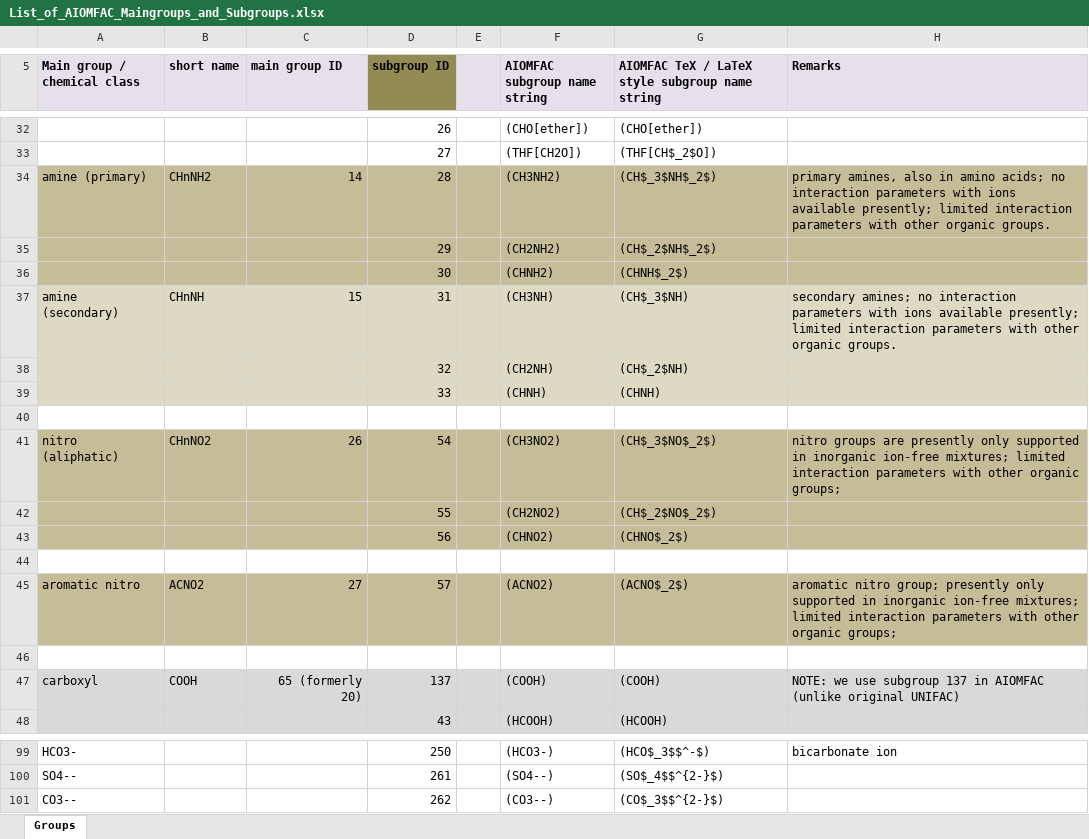
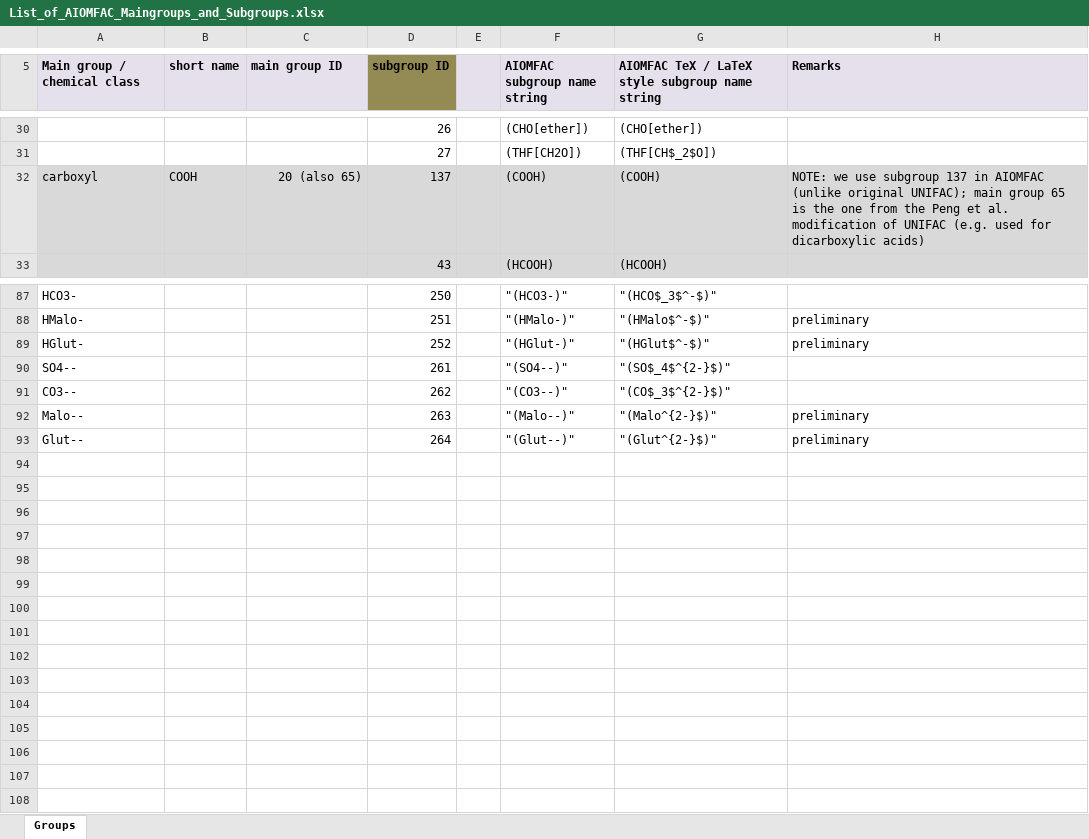
Before and after one commit to andizuend/AIOMFAC, an Excel workbook: AIOMFAC_Documents/List_of_AIOMFAC_Maingroups_and_Subgroups.xlsx, sheet Groups, drawn as a sheet; only a part is shown, gaps mark what is left out; values as stored, in another font and other column widths than the file's, no borders; removed rows and columns are numbered as before the commit, all else as after; the diff covers the shown part only; the diff names each change by its address in the sheet, - before the commit and + after, or states it on an @@ line.

Commit message:
files accompanying the release of AIOMFAC-web v3.00

```diff
--- a/AIOMFAC_Documents/List_of_AIOMFAC_Maingroups_and_Subgroups.xlsx (sheet Groups)
+++ b/AIOMFAC_Documents/List_of_AIOMFAC_Maingroups_and_Subgroups.xlsx (sheet Groups)
-row 34: amine (primary) | CHnNH2 | 14 | 28 |  | (CH3NH2) | (CH$_3$NH$_2$) | primary amines, also in amino acids; no interaction parameters with ions available presently; limited interaction parameters with other organic groups.
-row 35:  |  |  | 29 |  | (CH2NH2) | (CH$_2$NH$_2$)
-row 36:  |  |  | 30 |  | (CHNH2) | (CHNH$_2$)
-row 37: amine (secondary) | CHnNH | 15 | 31 |  | (CH3NH) | (CH$_3$NH) | secondary amines; no interaction parameters with ions available presently; limited interaction parameters with other organic groups.
-row 38:  |  |  | 32 |  | (CH2NH) | (CH$_2$NH)
-row 39:  |  |  | 33 |  | (CHNH) | (CHNH)
-row 40: (empty)
-row 41: nitro (aliphatic) | CHnNO2 | 26 | 54 |  | (CH3NO2) | (CH$_3$NO$_2$) | nitro groups are presently only supported in inorganic ion-free mixtures; limited interaction parameters with other organic groups;
-row 42:  |  |  | 55 |  | (CH2NO2) | (CH$_2$NO$_2$)
-row 43:  |  |  | 56 |  | (CHNO2) | (CHNO$_2$)
-row 44: (empty)
-row 45: aromatic nitro | ACNO2 | 27 | 57 |  | (ACNO2) | (ACNO$_2$) | aromatic nitro group; presently only supported in inorganic ion-free mixtures; limited interaction parameters with other organic groups;
-row 46: (empty)
-C32 (main group ID): 65 (formerly 20)
+C32 (main group ID): 20 (also 65)
-H32 (Remarks): …(unlike original UNIFAC)
+H32 (Remarks): …(unlike original UNIFAC); main group 65 is the one from the Peng et al. modification of UNIFAC (e.g. used for dicarboxylic acids)
-F87 (AIOMFAC subgroup name string): (HCO3-)
+F87 (AIOMFAC subgroup name string): "(HCO3-)"
-G87: (HCO$_3$$^-$)
+G87: "(HCO$_3$^-$)"
-H87 (Remarks): bicarbonate ion
+H87 (Remarks): (empty)
+row 88: HMalo- |  |  | 251 |  | "(HMalo-)" | "(HMalo$^-$)" | preliminary
+row 89: HGlut- |  |  | 252 |  | "(HGlut-)" | "(HGlut$^-$)" | preliminary
-F90 (AIOMFAC subgroup name string): (SO4--)
+F90 (AIOMFAC subgroup name string): "(SO4--)"
-G90: (SO$_4$$^{2-}$)
+G90: "(SO$_4$^{2-}$)"
-F91 (AIOMFAC subgroup name string): (CO3--)
+F91 (AIOMFAC subgroup name string): "(CO3--)"
-G91: (CO$_3$$^{2-}$)
+G91: "(CO$_3$^{2-}$)"
+row 92: Malo-- |  |  | 263 |  | "(Malo--)" | "(Malo^{2-}$)" | preliminary
+row 93: Glut-- |  |  | 264 |  | "(Glut--)" | "(Glut^{2-}$)" | preliminary
```
Also changed, not shown: 3 added rows, 2 removed rows, 34 edited cells, cell formats and merged cells elsewhere in this sheet, 2 other files.
